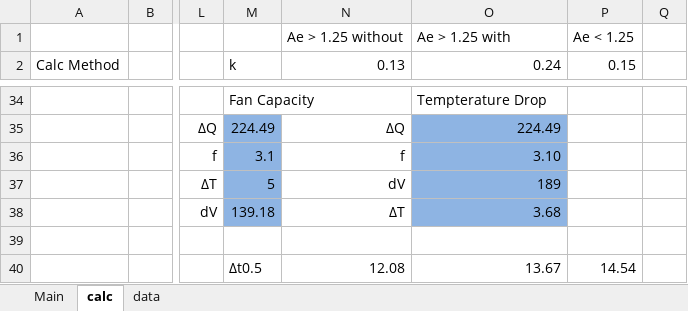
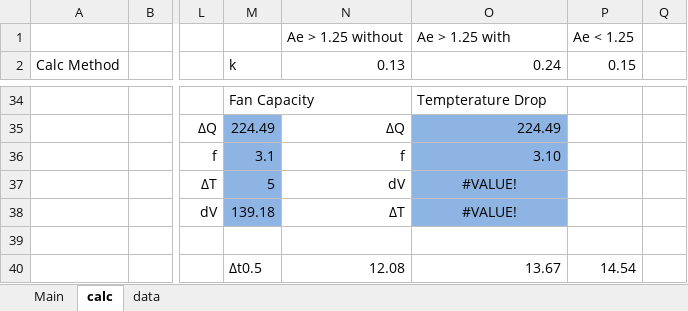
Before and after one commit to kikshaluka/kik-temp, an Excel workbook: IEC60890 Temp Rise Calculator_final.xlsm, sheet calc, drawn as a sheet; only a part is shown, gaps mark what is left out; values as stored, in another font and other column widths than the file's, no borders; the diff names each change by its address in the sheet, - before the commit and + after, or states it on an @@ line.

```diff
--- a/IEC60890 Temp Rise Calculator_final.xlsm (sheet calc)
+++ b/IEC60890 Temp Rise Calculator_final.xlsm (sheet calc)
-O37 (0.24): 189
+O37 (0.24): #VALUE!
-O37:O38 alignment: right
+O37:O38 alignment: center
-O38 (0.24): 3.68
+O38 (0.24): #VALUE!
```
Also changed, not shown: sheet Main, charts or pictures, 1 other file.
